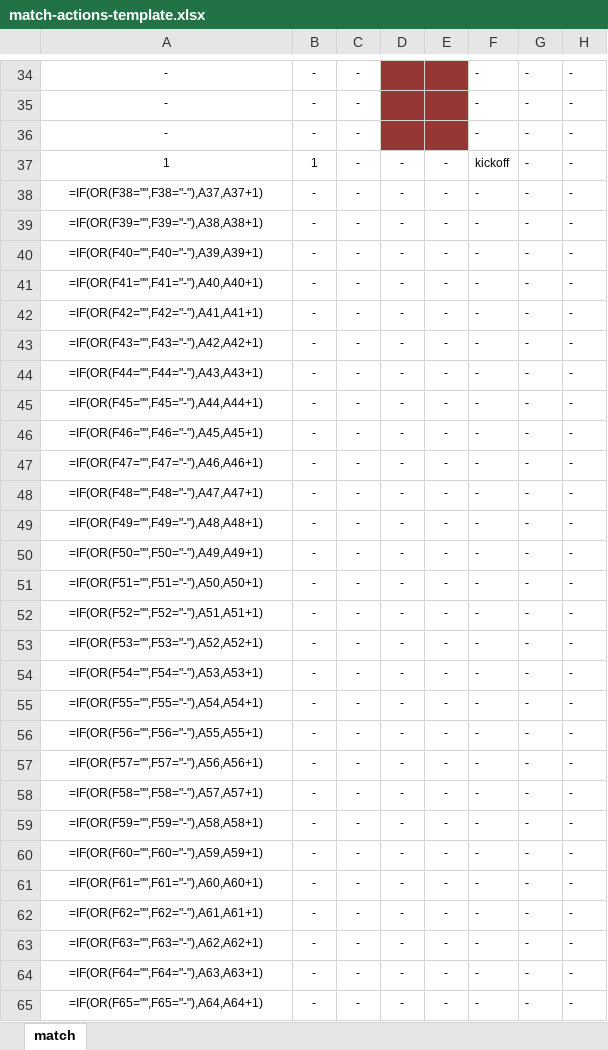
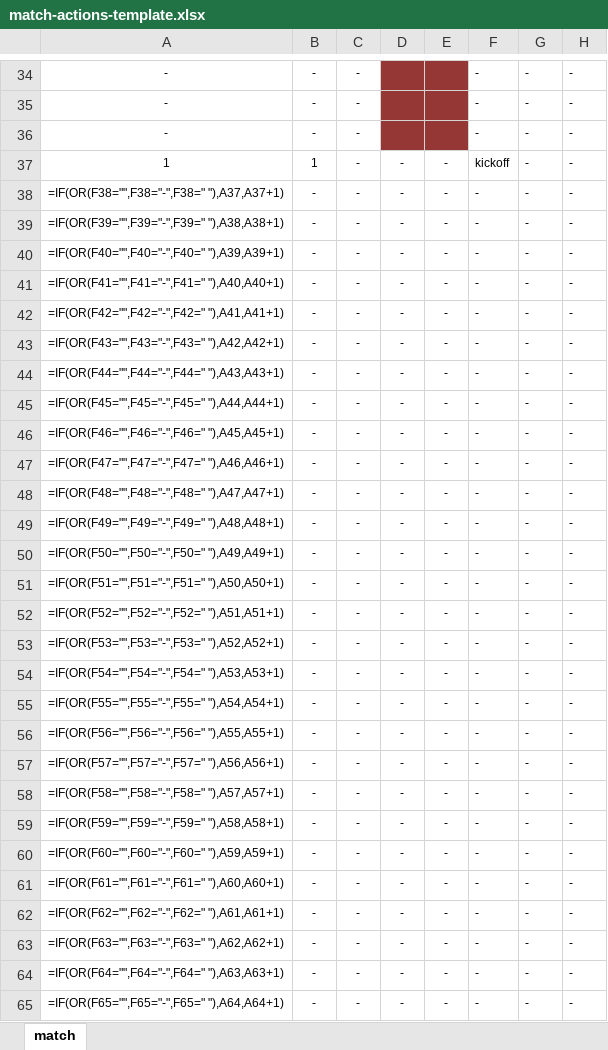
Before and after one commit to alfredomartinezjr/wosostats, an Excel workbook: resources/match-actions-template.xlsx, sheet match, drawn as a sheet; only a part is shown, gaps mark what is left out; values as stored, in another font and other column widths than the file's, no borders; formulas are shown in place of their values; the diff covers the shown part only; the diff names each change by its address in the sheet, - before the commit and + after, or states it on an @@ line.

Commit message:
Cleaning up match actions template

```diff
--- a/resources/match-actions-template.xlsx (sheet match)
+++ b/resources/match-actions-template.xlsx (sheet match)
-A38: =IF(OR(F38="",F38="-"),A37,A37+1)
+A38: =IF(OR(F38="",F38="-",F38=" "),A37,A37+1)
-A39: =IF(OR(F39="",F39="-"),A38,A38+1)
+A39: =IF(OR(F39="",F39="-",F39=" "),A38,A38+1)
-A40: =IF(OR(F40="",F40="-"),A39,A39+1)
+A40: =IF(OR(F40="",F40="-",F40=" "),A39,A39+1)
-A41: =IF(OR(F41="",F41="-"),A40,A40+1)
+A41: =IF(OR(F41="",F41="-",F41=" "),A40,A40+1)
-A42: =IF(OR(F42="",F42="-"),A41,A41+1)
+A42: =IF(OR(F42="",F42="-",F42=" "),A41,A41+1)
-A43: =IF(OR(F43="",F43="-"),A42,A42+1)
+A43: =IF(OR(F43="",F43="-",F43=" "),A42,A42+1)
-A44: =IF(OR(F44="",F44="-"),A43,A43+1)
+A44: =IF(OR(F44="",F44="-",F44=" "),A43,A43+1)
-A45: =IF(OR(F45="",F45="-"),A44,A44+1)
+A45: =IF(OR(F45="",F45="-",F45=" "),A44,A44+1)
-A46: =IF(OR(F46="",F46="-"),A45,A45+1)
+A46: =IF(OR(F46="",F46="-",F46=" "),A45,A45+1)
-A47: =IF(OR(F47="",F47="-"),A46,A46+1)
+A47: =IF(OR(F47="",F47="-",F47=" "),A46,A46+1)
-A48: =IF(OR(F48="",F48="-"),A47,A47+1)
+A48: =IF(OR(F48="",F48="-",F48=" "),A47,A47+1)
-A49: =IF(OR(F49="",F49="-"),A48,A48+1)
+A49: =IF(OR(F49="",F49="-",F49=" "),A48,A48+1)
-A50: =IF(OR(F50="",F50="-"),A49,A49+1)
+A50: =IF(OR(F50="",F50="-",F50=" "),A49,A49+1)
-A51: =IF(OR(F51="",F51="-"),A50,A50+1)
+A51: =IF(OR(F51="",F51="-",F51=" "),A50,A50+1)
-A52: =IF(OR(F52="",F52="-"),A51,A51+1)
+A52: =IF(OR(F52="",F52="-",F52=" "),A51,A51+1)
-A53: =IF(OR(F53="",F53="-"),A52,A52+1)
+A53: =IF(OR(F53="",F53="-",F53=" "),A52,A52+1)
-A54: =IF(OR(F54="",F54="-"),A53,A53+1)
+A54: =IF(OR(F54="",F54="-",F54=" "),A53,A53+1)
-A55: =IF(OR(F55="",F55="-"),A54,A54+1)
+A55: =IF(OR(F55="",F55="-",F55=" "),A54,A54+1)
-A56: =IF(OR(F56="",F56="-"),A55,A55+1)
+A56: =IF(OR(F56="",F56="-",F56=" "),A55,A55+1)
-A57: =IF(OR(F57="",F57="-"),A56,A56+1)
+A57: =IF(OR(F57="",F57="-",F57=" "),A56,A56+1)
-A58: =IF(OR(F58="",F58="-"),A57,A57+1)
+A58: =IF(OR(F58="",F58="-",F58=" "),A57,A57+1)
-A59: =IF(OR(F59="",F59="-"),A58,A58+1)
+A59: =IF(OR(F59="",F59="-",F59=" "),A58,A58+1)
-A60: =IF(OR(F60="",F60="-"),A59,A59+1)
+A60: =IF(OR(F60="",F60="-",F60=" "),A59,A59+1)
-A61: =IF(OR(F61="",F61="-"),A60,A60+1)
+A61: =IF(OR(F61="",F61="-",F61=" "),A60,A60+1)
-A62: =IF(OR(F62="",F62="-"),A61,A61+1)
+A62: =IF(OR(F62="",F62="-",F62=" "),A61,A61+1)
-A63: =IF(OR(F63="",F63="-"),A62,A62+1)
+A63: =IF(OR(F63="",F63="-",F63=" "),A62,A62+1)
-A64: =IF(OR(F64="",F64="-"),A63,A63+1)
+A64: =IF(OR(F64="",F64="-",F64=" "),A63,A63+1)
-A65: =IF(OR(F65="",F65="-"),A64,A64+1)
+A65: =IF(OR(F65="",F65="-",F65=" "),A64,A64+1)
```
Also changed, not shown: 1389 edited cells elsewhere in this sheet.
